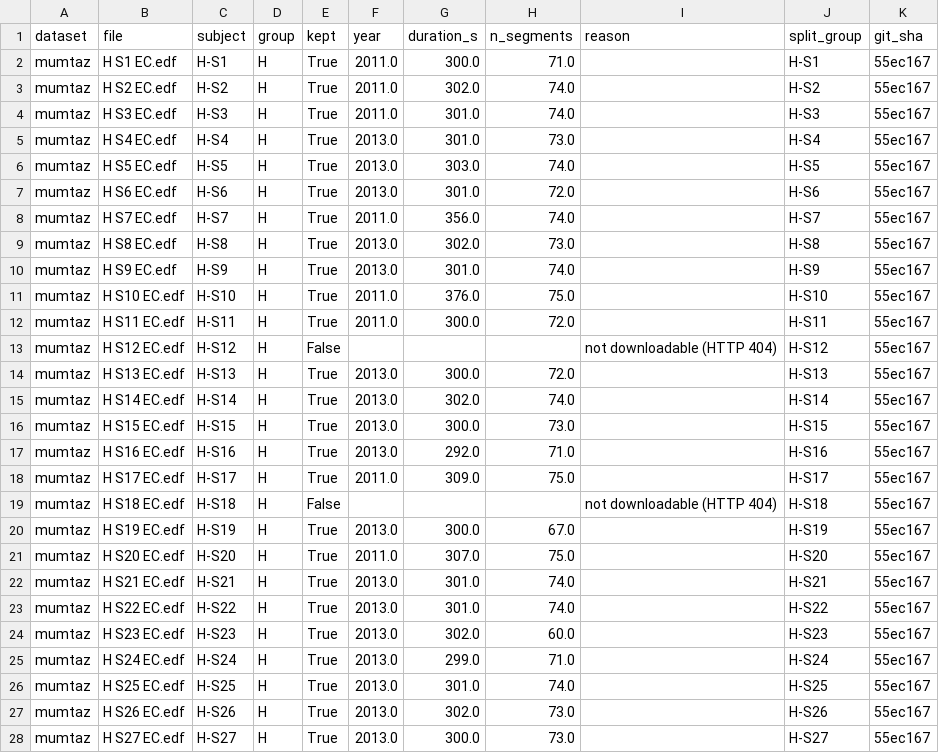
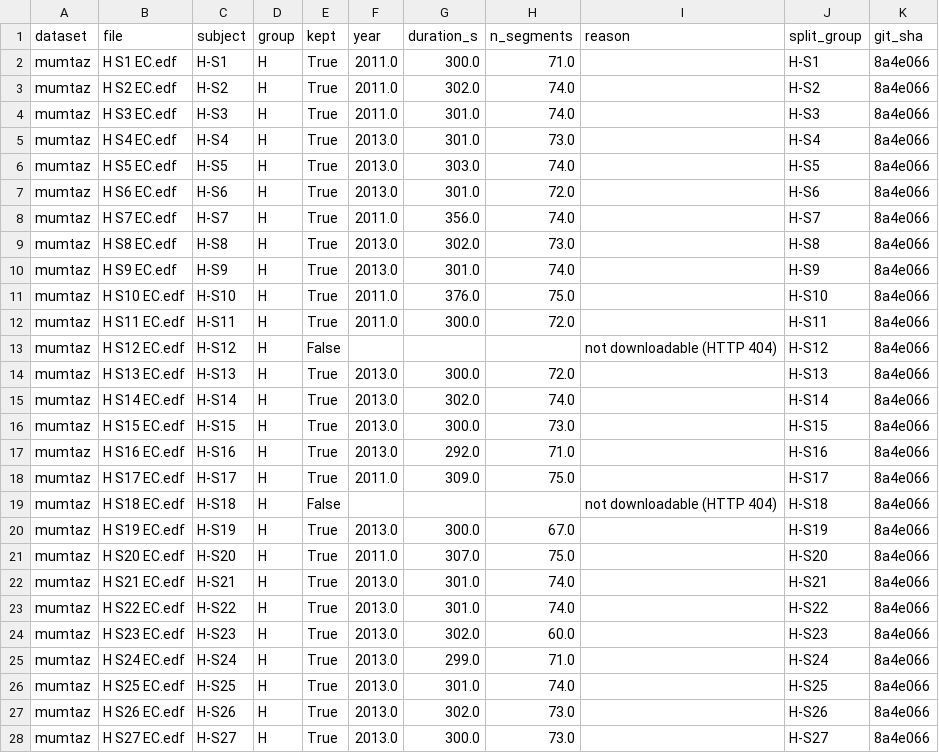
Before and after one commit to rajveeerr/sixth-finger-bci, a CSV file: results/audit/rq5_audit_mumtaz.csv, drawn as a sheet; only a part is shown; the diff covers the shown part only.

```diff
--- a/results/audit/rq5_audit_mumtaz.csv
+++ b/results/audit/rq5_audit_mumtaz.csv
@@ -1,28 +1,28 @@
 dataset,file,subject,group,kept,year,duration_s,n_segments,reason,split_group,git_sha
-mumtaz,H S1 EC.edf,H-S1,H,True,2011.0,300.0,71.0,,H-S1,55ec167
-mumtaz,H S2 EC.edf,H-S2,H,True,2011.0,302.0,74.0,,H-S2,55ec167
-mumtaz,H S3 EC.edf,H-S3,H,True,2011.0,301.0,74.0,,H-S3,55ec167
-mumtaz,H S4 EC.edf,H-S4,H,True,2013.0,301.0,73.0,,H-S4,55ec167
-mumtaz,H S5 EC.edf,H-S5,H,True,2013.0,303.0,74.0,,H-S5,55ec167
-mumtaz,H S6 EC.edf,H-S6,H,True,2013.0,301.0,72.0,,H-S6,55ec167
-mumtaz,H S7 EC.edf,H-S7,H,True,2011.0,356.0,74.0,,H-S7,55ec167
-mumtaz,H S8 EC.edf,H-S8,H,True,2013.0,302.0,73.0,,H-S8,55ec167
-mumtaz,H S9 EC.edf,H-S9,H,True,2013.0,301.0,74.0,,H-S9,55ec167
-mumtaz,H S10 EC.edf,H-S10,H,True,2011.0,376.0,75.0,,H-S10,55ec167
-mumtaz,H S11 EC.edf,H-S11,H,True,2011.0,300.0,72.0,,H-S11,55ec167
-mumtaz,H S12 EC.edf,H-S12,H,False,,,,not downloadable (HTTP 404),H-S12,55ec167
-mumtaz,H S13 EC.edf,H-S13,H,True,2013.0,300.0,72.0,,H-S13,55ec167
-mumtaz,H S14 EC.edf,H-S14,H,True,2013.0,302.0,74.0,,H-S14,55ec167
-mumtaz,H S15 EC.edf,H-S15,H,True,2013.0,300.0,73.0,,H-S15,55ec167
-mumtaz,H S16 EC.edf,H-S16,H,True,2013.0,292.0,71.0,,H-S16,55ec167
-mumtaz,H S17 EC.edf,H-S17,H,True,2011.0,309.0,75.0,,H-S17,55ec167
-mumtaz,H S18 EC.edf,H-S18,H,False,,,,not downloadable (HTTP 404),H-S18,55ec167
-mumtaz,H S19 EC.edf,H-S19,H,True,2013.0,300.0,67.0,,H-S19,55ec167
-mumtaz,H S20 EC.edf,H-S20,H,True,2011.0,307.0,75.0,,H-S20,55ec167
-mumtaz,H S21 EC.edf,H-S21,H,True,2013.0,301.0,74.0,,H-S21,55ec167
-mumtaz,H S22 EC.edf,H-S22,H,True,2013.0,301.0,74.0,,H-S22,55ec167
-mumtaz,H S23 EC.edf,H-S23,H,True,2013.0,302.0,60.0,,H-S23,55ec167
-mumtaz,H S24 EC.edf,H-S24,H,True,2013.0,299.0,71.0,,H-S24,55ec167
-mumtaz,H S25 EC.edf,H-S25,H,True,2013.0,301.0,74.0,,H-S25,55ec167
-mumtaz,H S26 EC.edf,H-S26,H,True,2013.0,302.0,73.0,,H-S26,55ec167
-mumtaz,H S27 EC.edf,H-S27,H,True,2013.0,300.0,73.0,,H-S27,55ec167
+mumtaz,H S1 EC.edf,H-S1,H,True,2011.0,300.0,71.0,,H-S1,8a4e066
+mumtaz,H S2 EC.edf,H-S2,H,True,2011.0,302.0,74.0,,H-S2,8a4e066
+mumtaz,H S3 EC.edf,H-S3,H,True,2011.0,301.0,74.0,,H-S3,8a4e066
+mumtaz,H S4 EC.edf,H-S4,H,True,2013.0,301.0,73.0,,H-S4,8a4e066
+mumtaz,H S5 EC.edf,H-S5,H,True,2013.0,303.0,74.0,,H-S5,8a4e066
+mumtaz,H S6 EC.edf,H-S6,H,True,2013.0,301.0,72.0,,H-S6,8a4e066
+mumtaz,H S7 EC.edf,H-S7,H,True,2011.0,356.0,74.0,,H-S7,8a4e066
+mumtaz,H S8 EC.edf,H-S8,H,True,2013.0,302.0,73.0,,H-S8,8a4e066
+mumtaz,H S9 EC.edf,H-S9,H,True,2013.0,301.0,74.0,,H-S9,8a4e066
+mumtaz,H S10 EC.edf,H-S10,H,True,2011.0,376.0,75.0,,H-S10,8a4e066
+mumtaz,H S11 EC.edf,H-S11,H,True,2011.0,300.0,72.0,,H-S11,8a4e066
+mumtaz,H S12 EC.edf,H-S12,H,False,,,,not downloadable (HTTP 404),H-S12,8a4e066
+mumtaz,H S13 EC.edf,H-S13,H,True,2013.0,300.0,72.0,,H-S13,8a4e066
+mumtaz,H S14 EC.edf,H-S14,H,True,2013.0,302.0,74.0,,H-S14,8a4e066
+mumtaz,H S15 EC.edf,H-S15,H,True,2013.0,300.0,73.0,,H-S15,8a4e066
+mumtaz,H S16 EC.edf,H-S16,H,True,2013.0,292.0,71.0,,H-S16,8a4e066
+mumtaz,H S17 EC.edf,H-S17,H,True,2011.0,309.0,75.0,,H-S17,8a4e066
+mumtaz,H S18 EC.edf,H-S18,H,False,,,,not downloadable (HTTP 404),H-S18,8a4e066
+mumtaz,H S19 EC.edf,H-S19,H,True,2013.0,300.0,67.0,,H-S19,8a4e066
+mumtaz,H S20 EC.edf,H-S20,H,True,2011.0,307.0,75.0,,H-S20,8a4e066
+mumtaz,H S21 EC.edf,H-S21,H,True,2013.0,301.0,74.0,,H-S21,8a4e066
+mumtaz,H S22 EC.edf,H-S22,H,True,2013.0,301.0,74.0,,H-S22,8a4e066
+mumtaz,H S23 EC.edf,H-S23,H,True,2013.0,302.0,60.0,,H-S23,8a4e066
+mumtaz,H S24 EC.edf,H-S24,H,True,2013.0,299.0,71.0,,H-S24,8a4e066
+mumtaz,H S25 EC.edf,H-S25,H,True,2013.0,301.0,74.0,,H-S25,8a4e066
+mumtaz,H S26 EC.edf,H-S26,H,True,2013.0,302.0,73.0,,H-S26,8a4e066
+mumtaz,H S27 EC.edf,H-S27,H,True,2013.0,300.0,73.0,,H-S27,8a4e066
```
Also changed, not shown: 37 edited cells elsewhere in this file, results/audit/pretrained_weights.csv, results/audit/rq5_audit_modma.csv, 3 other files.
